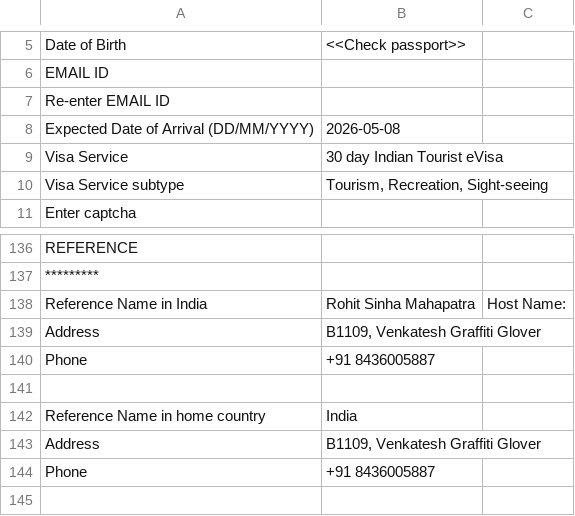
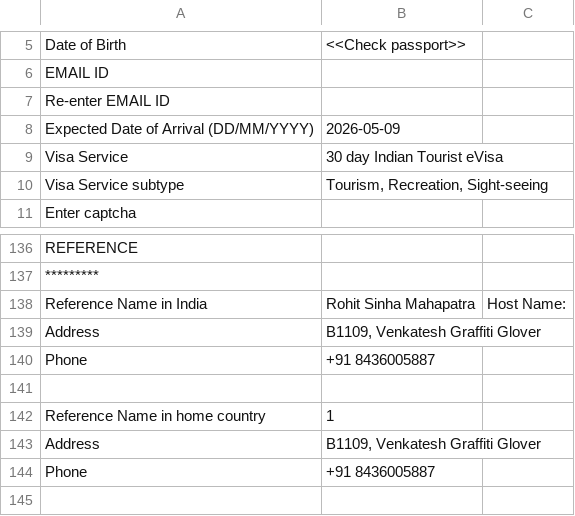
Before and after one commit to sipracool2012/app, a CSV file: backend/uploads/APP202604230027023E4A58/APP202604230027023E4A58_application.csv, drawn as a sheet; only a part is shown, gaps mark what is left out.

```diff
--- a/backend/uploads/APP202604230027023E4A58/APP202604230027023E4A58_application.csv
+++ b/backend/uploads/APP202604230027023E4A58/APP202604230027023E4A58_application.csv
@@ -7,3 +7,3 @@ EMAIL ID,,
 Re-enter EMAIL ID,,
-Expected Date of Arrival (DD/MM/YYYY),2026-05-08,
+Expected Date of Arrival (DD/MM/YYYY),2026-05-09,
 Visa Service,30 day Indian Tourist eVisa,
@@ -141,3 +141,3 @@ Phone,+91 8436005887,
 ,,
-Reference Name in home country,India,
+Reference Name in home country,1,
 Address,"B1109, Venkatesh Graffiti Glover",
```
Also changed, not shown: 3 other files.
